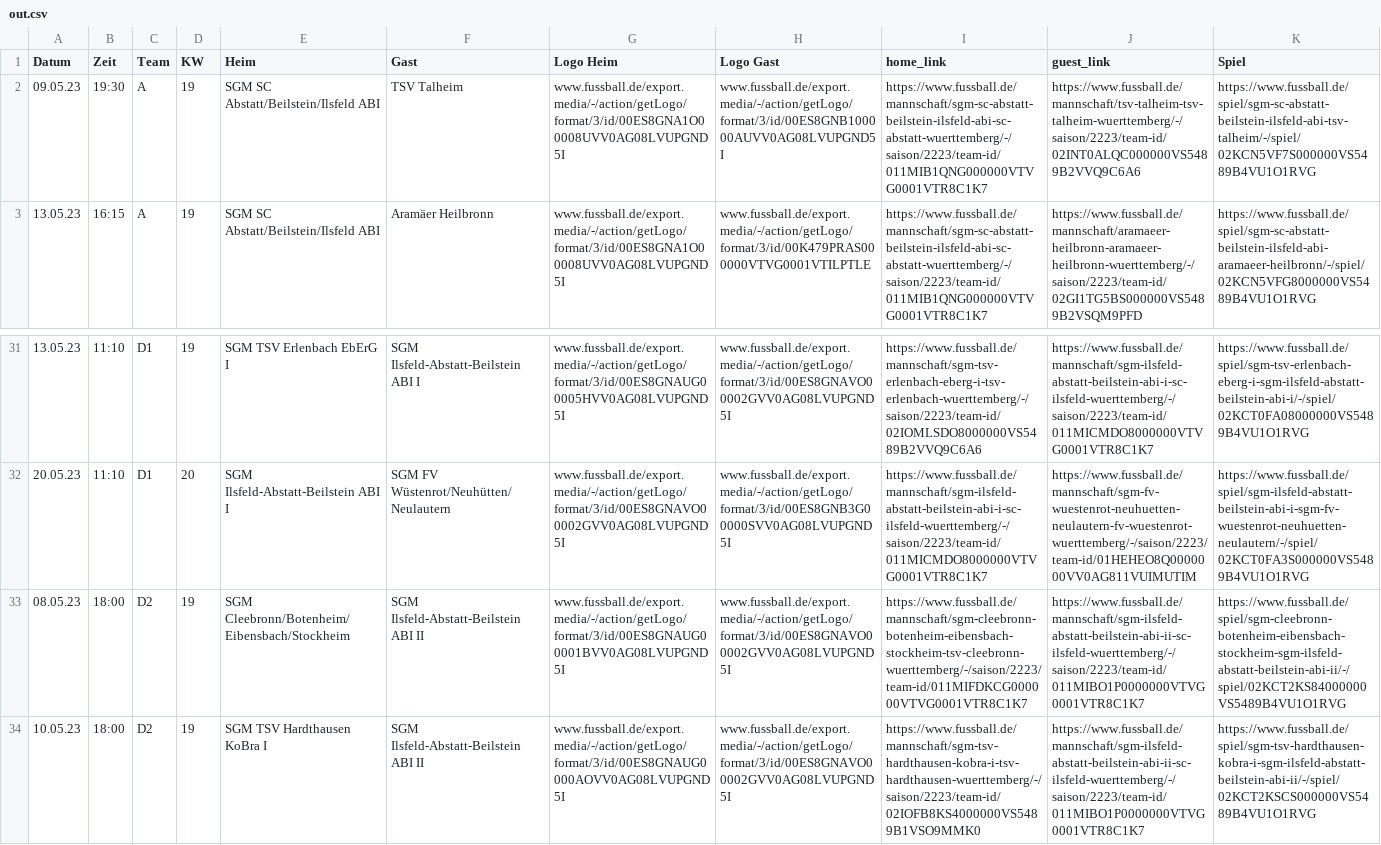
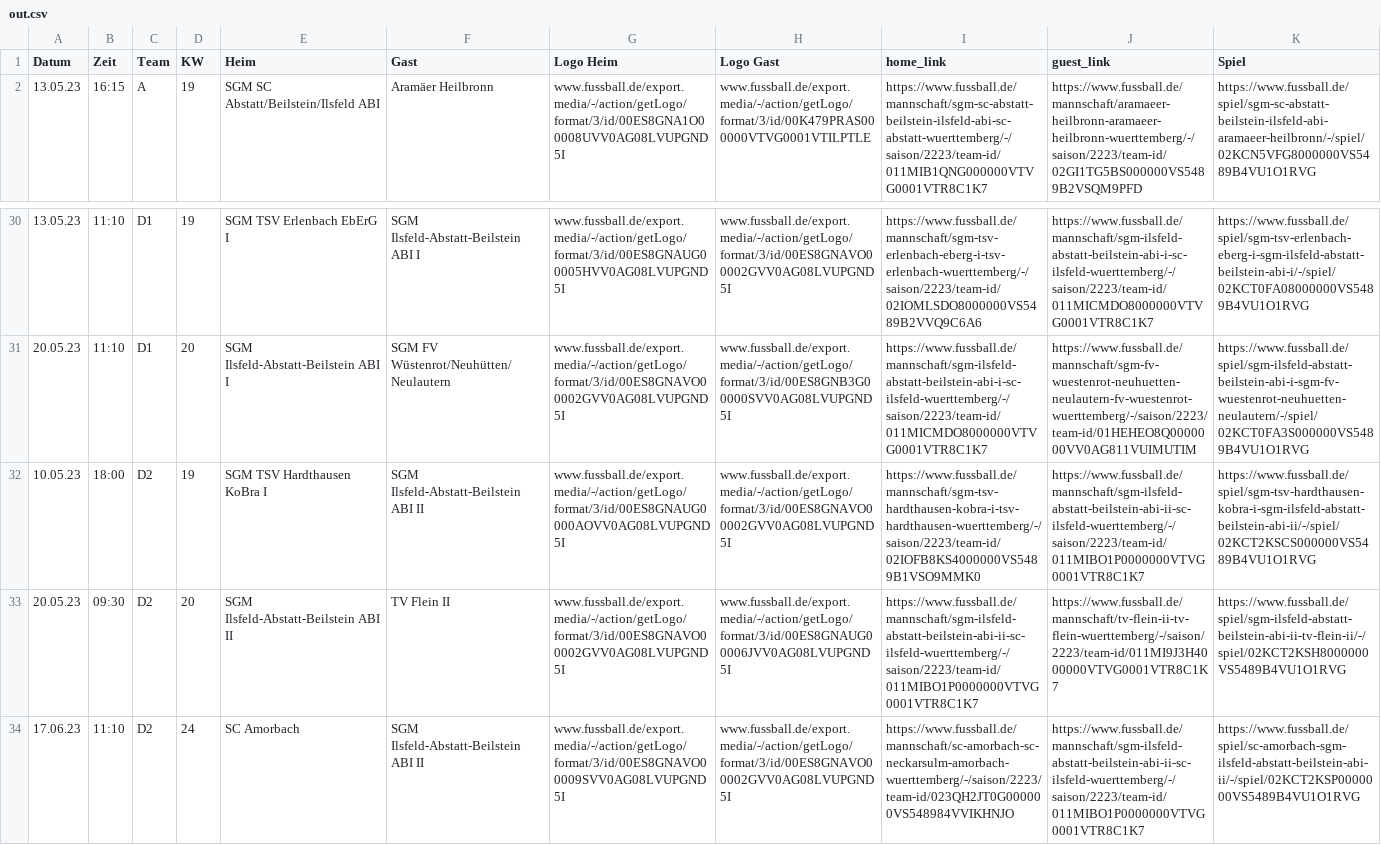
Before and after one commit to sgm-abi/ABI-Homepage, a CSV file: Skripte/out.csv, drawn as a sheet; only a part is shown, gaps mark what is left out; the shorter side is filled out with more unchanged rows; the diff names each change by its address in the sheet, - before the commit and + after, or states it on an @@ line.

Commit message:
Add a comparison of two csv files and get the newest tables from fussball.de

```diff
--- a/Skripte/out.csv
+++ b/Skripte/out.csv
-row 2: 09.05.23 | 19:30 | A | 19 | SGM SC Abstatt/Beilstein/Ilsfeld ABI | TSV Talheim | www.fussball.de/export.media/-/action/getLogo/format/3/id/00ES8GNA1O00008UVV0AG08LVUPGND5I | www.fussball.de/export.media/-/action/getLogo/format/3/id/00ES8GNB100000AUVV0AG08LVUPGND5I | https://www.fussball.de/mannschaft/sgm-sc-abstatt-beilstein-ilsfeld-abi-sc-abstatt-wuerttemberg/-/saison/2223/team-id/011MIB1QNG000000VTVG0001VTR8C1K7 | https://www.fussball.de/mannschaft/tsv-talheim-tsv-talheim-wuerttemberg/-/saison/2223/team-id/02INT0ALQC000000VS5489B2VVQ9C6A6 | https://www.fussball.de/spiel/sgm-sc-abstatt-beilstein-ilsfeld-abi-tsv-talheim/-/spiel/02KCN5VF7S000000VS5489B4VU1O1RVG
-row 33: 08.05.23 | 18:00 | D2 | 19 | SGM Cleebronn/Botenheim/Eibensbach/Stockheim | SGM Ilsfeld-Abstatt-Beilstein ABI II | www.fussball.de/export.media/-/action/getLogo/format/3/id/00ES8GNAUG00001BVV0AG08LVUPGND5I | www.fussball.de/export.media/-/action/getLogo/format/3/id/00ES8GNAVO00002GVV0AG08LVUPGND5I | https://www.fussball.de/mannschaft/sgm-cleebronn-botenheim-eibensbach-stockheim-tsv-cleebronn-wuerttemberg/-/saison/2223/team-id/011MIFDKCG000000VTVG0001VTR8C1K7 | https://www.fussball.de/mannschaft/sgm-ilsfeld-abstatt-beilstein-abi-ii-sc-ilsfeld-wuerttemberg/-/saison/2223/team-id/011MIBO1P0000000VTVG0001VTR8C1K7 | https://www.fussball.de/spiel/sgm-cleebronn-botenheim-eibensbach-stockheim-sgm-ilsfeld-abstatt-beilstein-abi-ii/-/spiel/02KCT2KS84000000VS5489B4VU1O1RVG
```
Also changed, not shown: 3 other files.
